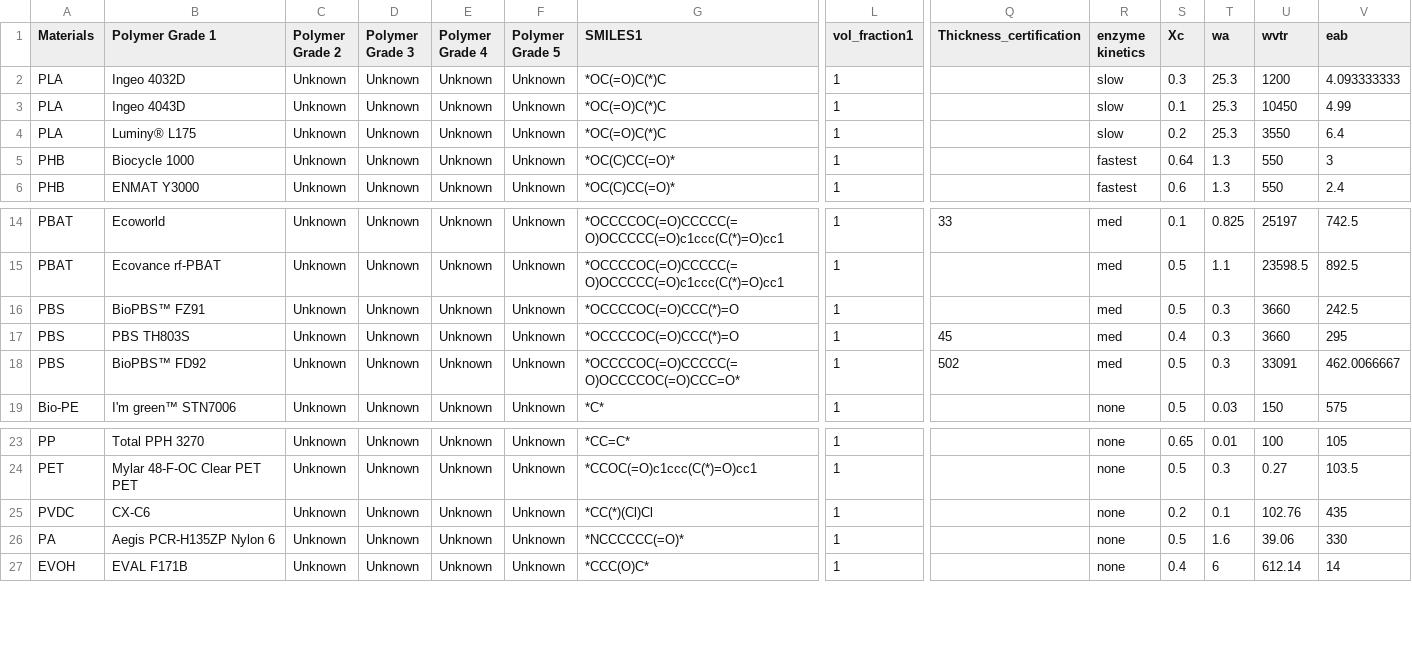
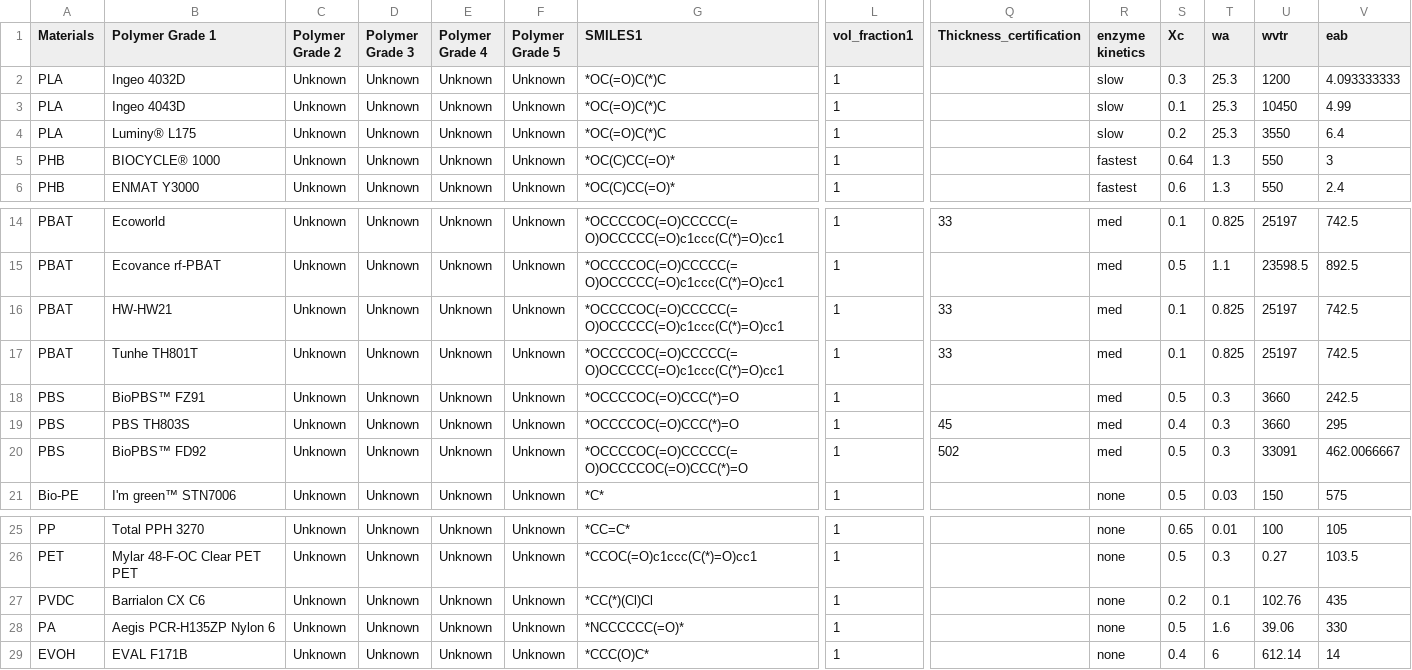
Before and after one commit to amerelsamman/Compostability_Model_II, a CSV file: polymer_properties_reference.csv, drawn as a sheet; only a part is shown, gaps mark what is left out; addresses are those after the commit; rows hold the shown columns only; the diff names each change by its address in the sheet, - before the commit and + after, or states it on an @@ line.

```diff
--- a/polymer_properties_reference.csv
+++ b/polymer_properties_reference.csv
-B5 (Polymer Grade 1): Biocycle 1000
+B5 (Polymer Grade 1): BIOCYCLE® 1000
+row 16: PBAT | HW-HW21 | Unknown | Unknown | Unknown | Unknown | *OCCCCOC(=O)CCCCC(=O)OCCCCC(=O)c1ccc(C(*)=O)cc1 | 1 | 33 | med | 0.1 | 0.825 | 25197 | 742.5
+row 17: PBAT | Tunhe TH801T | Unknown | Unknown | Unknown | Unknown | *OCCCCOC(=O)CCCCC(=O)OCCCCC(=O)c1ccc(C(*)=O)cc1 | 1 | 33 | med | 0.1 | 0.825 | 25197 | 742.5
-G20 (SMILES1): *OCCCCOC(=O)CCCCC(=O)OCCCCOC(=O)CCC=O*
+G20 (SMILES1): *OCCCCOC(=O)CCCCC(=O)OCCCCOC(=O)CCC(*)=O
-B27 (Polymer Grade 1): CX-C6
+B27 (Polymer Grade 1): Barrialon CX C6
```
Also changed, not shown: material-smiles-dictionary.csv, 22 other files.
